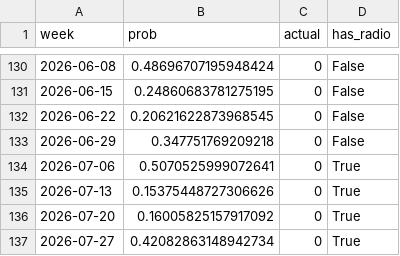
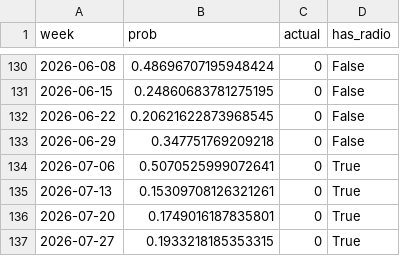
Before and after one commit to CameronPeltz/transcend-conflict-forecasting, a CSV file: data/drc/radio_augmented_predictions.csv, drawn as a sheet; only a part is shown, gaps mark what is left out.

```diff
--- a/data/drc/radio_augmented_predictions.csv
+++ b/data/drc/radio_augmented_predictions.csv
@@ -134,4 +134,4 @@ week,prob,actual,has_radio
 2026-07-06,0.5070525999072641,0,True
-2026-07-13,0.15375448727306626,0,True
-2026-07-20,0.16005825157917092,0,True
-2026-07-27,0.42082863148942734,0,True
+2026-07-13,0.15309708126321261,0,True
+2026-07-20,0.1749016187835801,0,True
+2026-07-27,0.1933218185353315,0,True
```
Also changed, not shown: data/drc/drc_panel_with_radio.csv, 7 other files.
